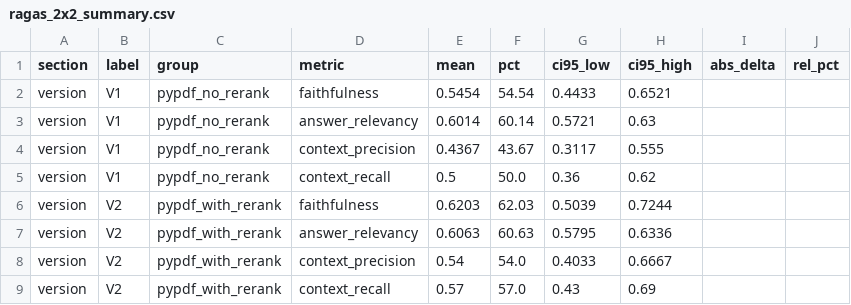
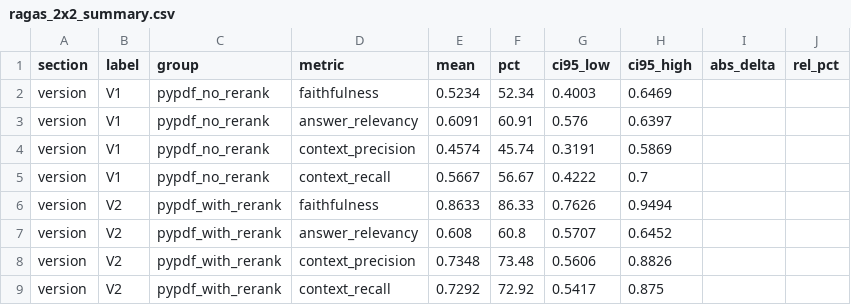
Before and after one commit to shuai98/adaptive_eval_system, a CSV file: data/ragas_2x2_summary.csv, drawn as a sheet; only a part is shown; the diff covers the shown part only.

```diff
--- a/data/ragas_2x2_summary.csv
+++ b/data/ragas_2x2_summary.csv
@@ -1,9 +1,9 @@
 section,label,group,metric,mean,pct,ci95_low,ci95_high,abs_delta,rel_pct
-version,V1,pypdf_no_rerank,faithfulness,0.5454,54.54,0.4433,0.6521,,
-version,V1,pypdf_no_rerank,answer_relevancy,0.6014,60.14,0.5721,0.63,,
-version,V1,pypdf_no_rerank,context_precision,0.4367,43.67,0.3117,0.555,,
-version,V1,pypdf_no_rerank,context_recall,0.5,50.0,0.36,0.62,,
-version,V2,pypdf_with_rerank,faithfulness,0.6203,62.03,0.5039,0.7244,,
-version,V2,pypdf_with_rerank,answer_relevancy,0.6063,60.63,0.5795,0.6336,,
-version,V2,pypdf_with_rerank,context_precision,0.54,54.0,0.4033,0.6667,,
-version,V2,pypdf_with_rerank,context_recall,0.57,57.0,0.43,0.69,,
+version,V1,pypdf_no_rerank,faithfulness,0.5234,52.34,0.4003,0.6469,,
+version,V1,pypdf_no_rerank,answer_relevancy,0.6091,60.91,0.576,0.6397,,
+version,V1,pypdf_no_rerank,context_precision,0.4574,45.74,0.3191,0.5869,,
+version,V1,pypdf_no_rerank,context_recall,0.5667,56.67,0.4222,0.7,,
+version,V2,pypdf_with_rerank,faithfulness,0.8633,86.33,0.7626,0.9494,,
+version,V2,pypdf_with_rerank,answer_relevancy,0.608,60.8,0.5707,0.6452,,
+version,V2,pypdf_with_rerank,context_precision,0.7348,73.48,0.5606,0.8826,,
+version,V2,pypdf_with_rerank,context_recall,0.7292,72.92,0.5417,0.875,,
```
Also changed, not shown: 120 edited cells elsewhere in this file, 7 other files.
